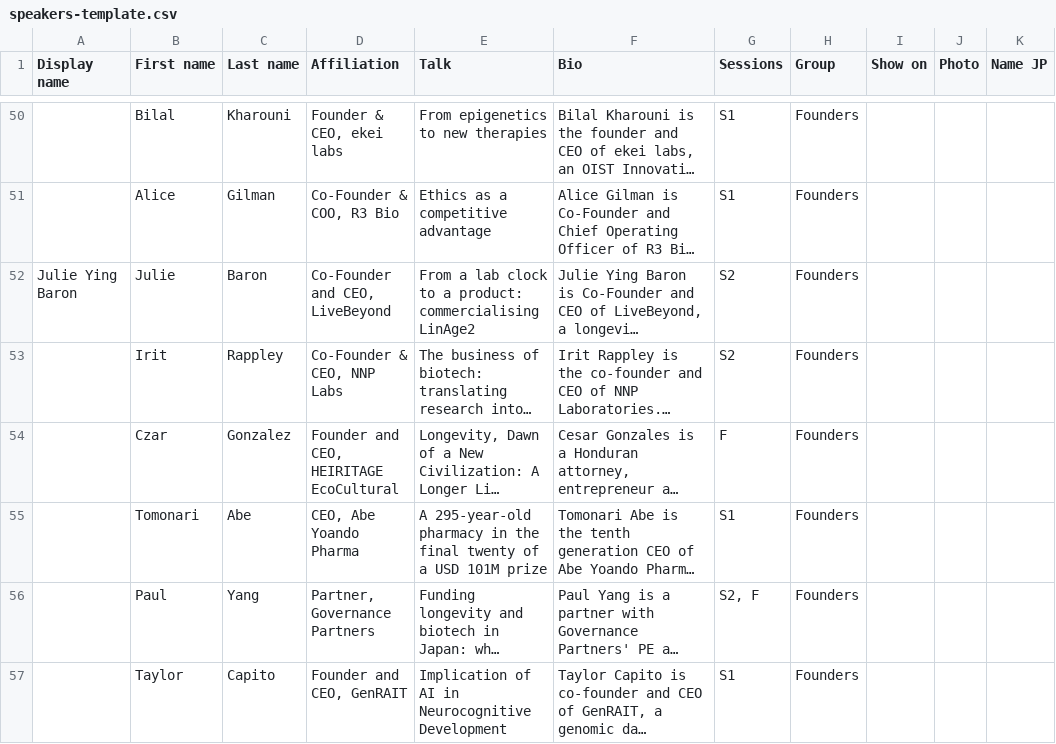
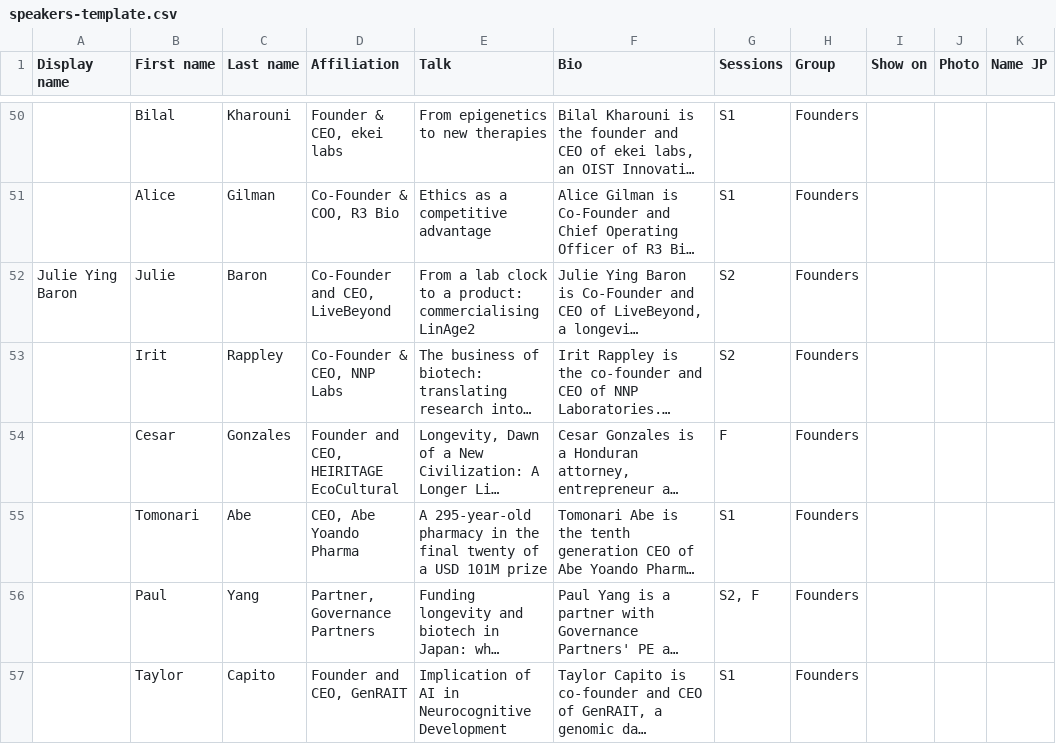
Before and after one commit to NelsonMilla/mirai-app, a CSV file: new-site/speakers-template.csv, drawn as a sheet; only a part is shown, gaps mark what is left out; long unchanged cells end in …; the diff names each change by its address in the sheet, - before the commit and + after, or states it on an @@ line.

```diff
--- a/new-site/speakers-template.csv
+++ b/new-site/speakers-template.csv
-B54 (First name): Czar
+B54 (First name): Cesar
-C54 (Last name): Gonzalez
+C54 (Last name): Gonzales
```
Also changed, not shown: new-site/program-template.csv, 5 other files.
